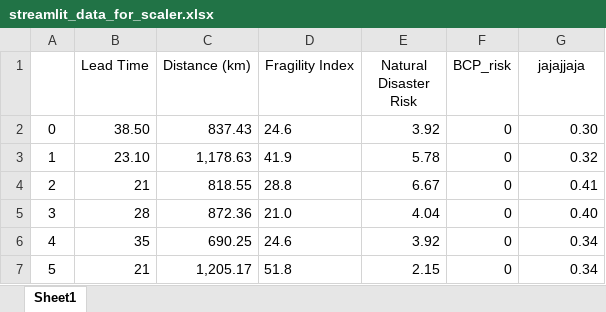
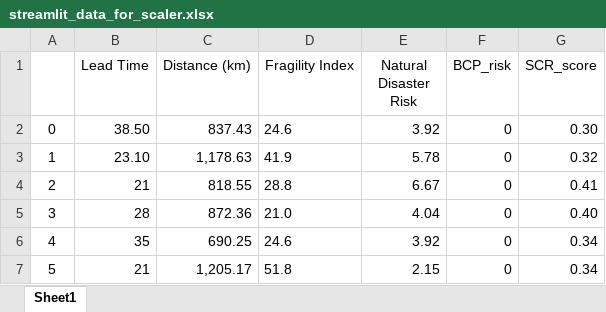
Before and after one commit to alexlopezalbertos/simulator, an Excel workbook: streamlit_data_for_scaler.xlsx, sheet Sheet1, drawn as a sheet; only a part is shown; values as stored, in another font and other column widths than the file's, no borders; the diff names each change by its address in the sheet, - before the commit and + after, or states it on an @@ line.

Commit message:
Add files via upload

```diff
--- a/streamlit_data_for_scaler.xlsx (sheet Sheet1)
+++ b/streamlit_data_for_scaler.xlsx (sheet Sheet1)
-G1: jajajjaja
+G1: SCR_score
```
